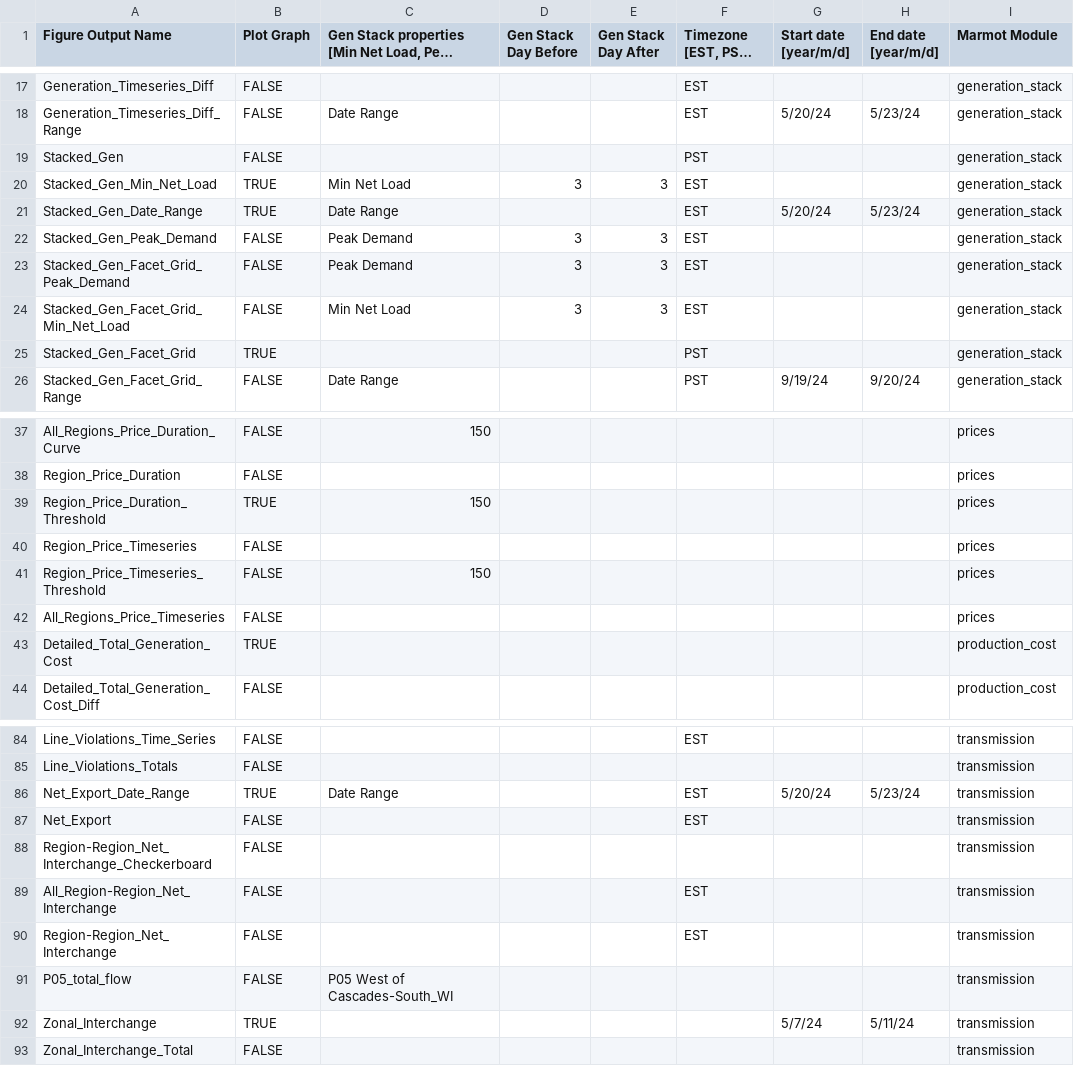
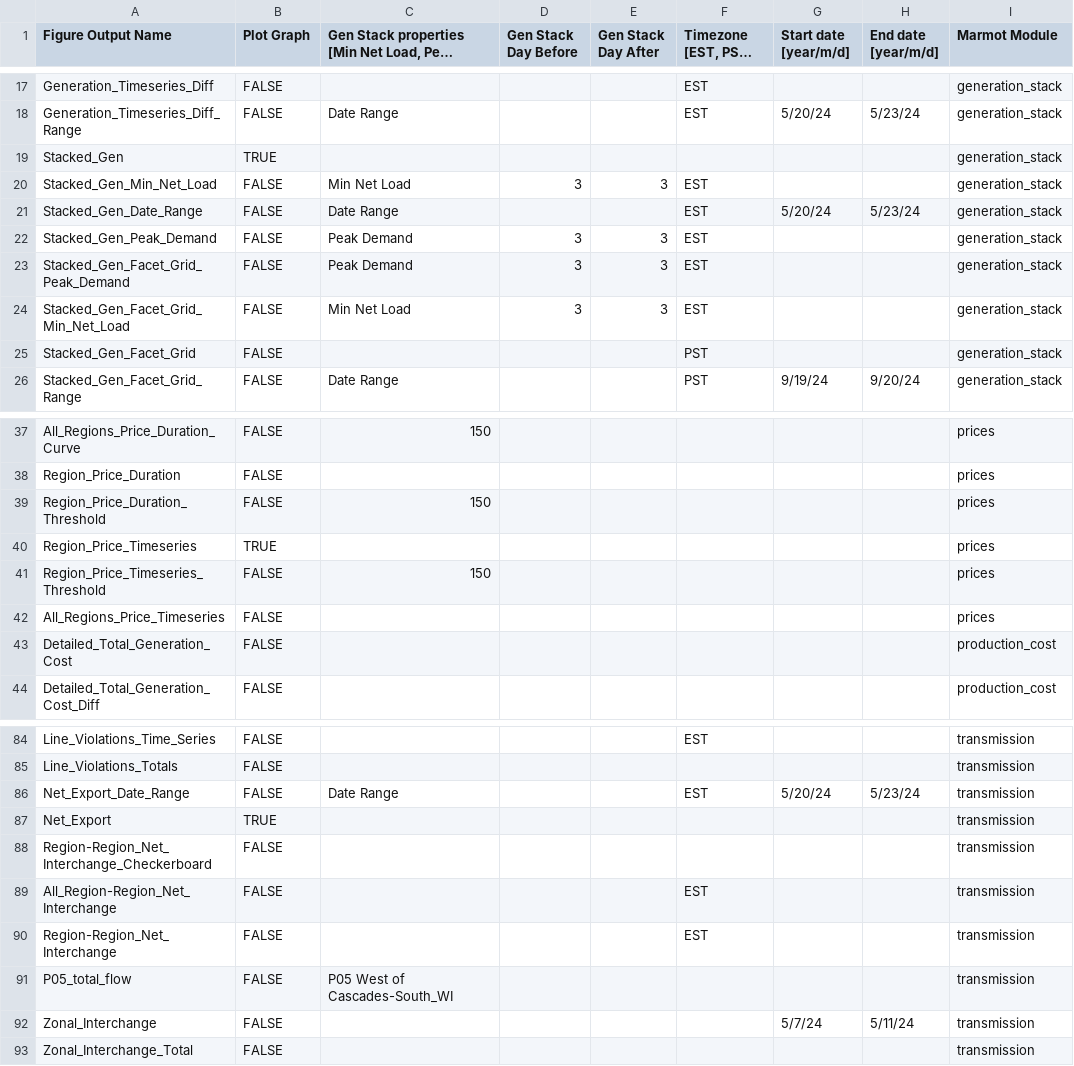
Before and after one commit to NREL/Marmot, a CSV file: marmot/Marmot_plot_select.csv, drawn as a sheet; only a part is shown, gaps mark what is left out; long unchanged cells end in …; the diff covers the shown part only; the diff names each change by its address in the sheet, - before the commit and + after, or states it on an @@ line.

```diff
--- a/marmot/Marmot_plot_select.csv
+++ b/marmot/Marmot_plot_select.csv
-B19 (Plot Graph): FALSE
+B19 (Plot Graph): TRUE
-F19 (Timezone [EST, PST, MT]): PST
+F19 (Timezone [EST, PST, MT]): (empty)
-B20:B21 (Plot Graph): TRUE
+B20:B21 (Plot Graph): FALSE
-B25 (Plot Graph): TRUE
+B25 (Plot Graph): FALSE
-B39 (Plot Graph): TRUE
+B39 (Plot Graph): FALSE
-B40 (Plot Graph): FALSE
+B40 (Plot Graph): TRUE
-B43 (Plot Graph): TRUE
+B43 (Plot Graph): FALSE
-B86 (Plot Graph): TRUE
+B86 (Plot Graph): FALSE
-B87 (Plot Graph): FALSE
+B87 (Plot Graph): TRUE
-F87 (Timezone [EST, PST, MT]): EST
+F87 (Timezone [EST, PST, MT]): (empty)
-B92 (Plot Graph): TRUE
+B92 (Plot Graph): FALSE
```
Also changed, not shown: 2 edited cells elsewhere in this file, marmot/Marmot_user_defined_inputs.csv, 8 other files.
